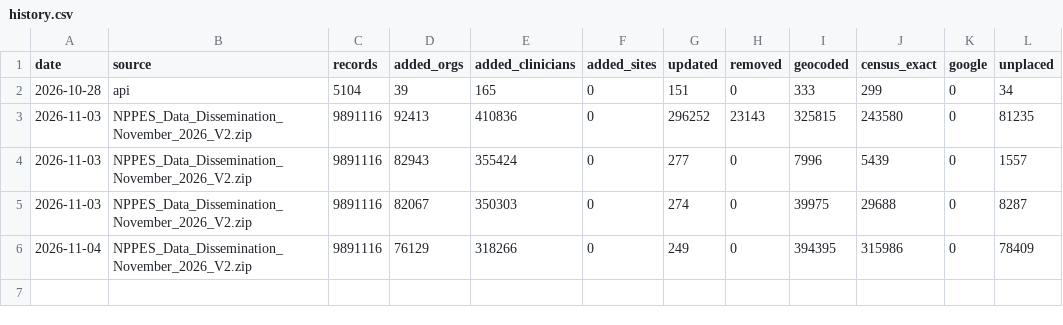
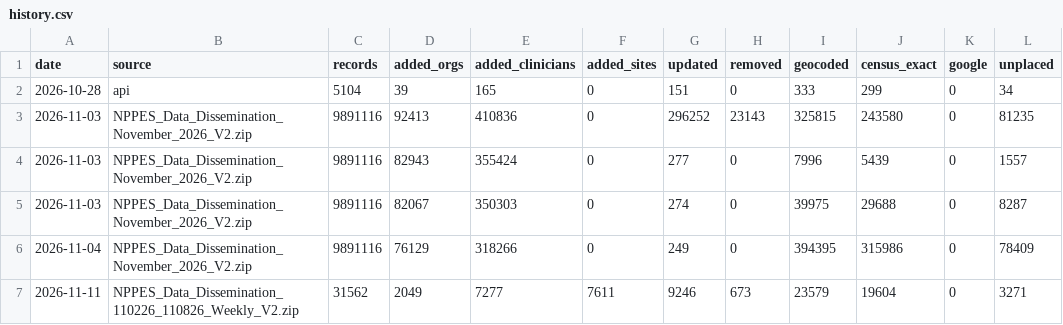
Before and after one commit to hamzailahi/ProviderPulse, a CSV file: supabase/reference/nppes-refresh/history.csv, drawn as a sheet; the diff names each change by its address in the sheet, - before the commit and + after, or states it on an @@ line.

```diff
--- a/supabase/reference/nppes-refresh/history.csv
+++ b/supabase/reference/nppes-refresh/history.csv
+row 7: 2026-11-11 | NPPES_Data_Dissemination_110226_110826_Weekly_V2.zip | 31562 | 2049 | 7277 | 7611 | 9246 | 673 | 23579 | 19604 | 0 | 3271
```
Also changed, not shown: 2 other files.
